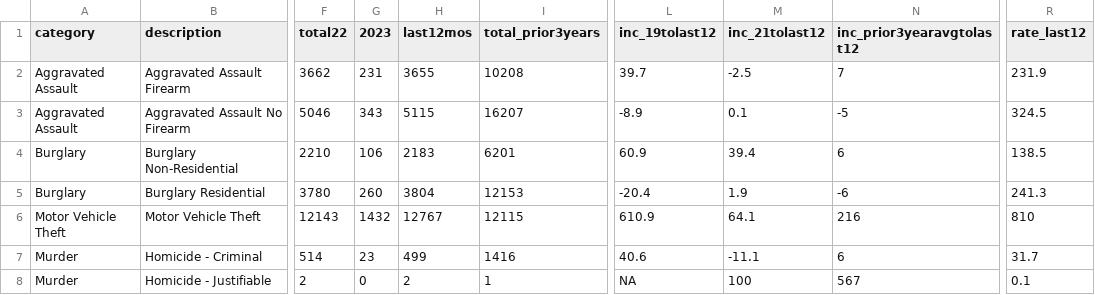
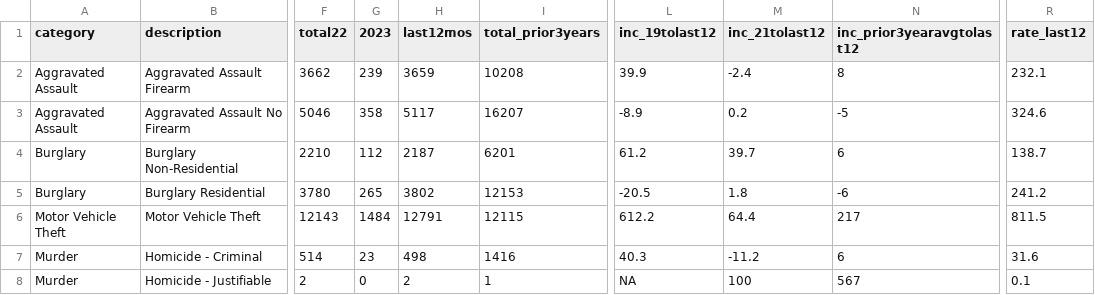
Before and after one commit to abcotvdata/safetytracker_philadelphia, a CSV file: data/output/city/citywide_detailed.csv, drawn as a sheet; only a part is shown, gaps mark what is left out; the diff covers the shown part only; the diff names each change by its address in the sheet, - before the commit and + after, or states it on an @@ line.

```diff
--- a/data/output/city/citywide_detailed.csv
+++ b/data/output/city/citywide_detailed.csv
-G2 (2023): 231
+G2 (2023): 239
-H2 (last12mos): 3655
+H2 (last12mos): 3659
-L2 (inc_19tolast12): 39.7
+L2 (inc_19tolast12): 39.9
-M2 (inc_21tolast12): -2.5
+M2 (inc_21tolast12): -2.4
-N2 (inc_prior3yearavgtolast12): 7
+N2 (inc_prior3yearavgtolast12): 8
-R2 (rate_last12): 231.9
+R2 (rate_last12): 232.1
-G3 (2023): 343
+G3 (2023): 358
-H3 (last12mos): 5115
+H3 (last12mos): 5117
-M3 (inc_21tolast12): 0.1
+M3 (inc_21tolast12): 0.2
-R3 (rate_last12): 324.5
+R3 (rate_last12): 324.6
-G4 (2023): 106
+G4 (2023): 112
-H4 (last12mos): 2183
+H4 (last12mos): 2187
-L4 (inc_19tolast12): 60.9
+L4 (inc_19tolast12): 61.2
-M4 (inc_21tolast12): 39.4
+M4 (inc_21tolast12): 39.7
-R4 (rate_last12): 138.5
+R4 (rate_last12): 138.7
-G5 (2023): 260
+G5 (2023): 265
-H5 (last12mos): 3804
+H5 (last12mos): 3802
-L5 (inc_19tolast12): -20.4
+L5 (inc_19tolast12): -20.5
-M5 (inc_21tolast12): 1.9
+M5 (inc_21tolast12): 1.8
-R5 (rate_last12): 241.3
+R5 (rate_last12): 241.2
-G6 (2023): 1432
+G6 (2023): 1484
-H6 (last12mos): 12767
+H6 (last12mos): 12791
-L6 (inc_19tolast12): 610.9
+L6 (inc_19tolast12): 612.2
-M6 (inc_21tolast12): 64.1
+M6 (inc_21tolast12): 64.4
-N6 (inc_prior3yearavgtolast12): 216
+N6 (inc_prior3yearavgtolast12): 217
-R6 (rate_last12): 810
+R6 (rate_last12): 811.5
-H7 (last12mos): 499
+H7 (last12mos): 498
-L7 (inc_19tolast12): 40.6
+L7 (inc_19tolast12): 40.3
-M7 (inc_21tolast12): -11.1
+M7 (inc_21tolast12): -11.2
-R7 (rate_last12): 31.7
+R7 (rate_last12): 31.6
```
Also changed, not shown: 89 edited cells elsewhere in this file, data/output/districts/assaults_district.csv, data/output/districts/district_detailed.csv, 45 other files.
